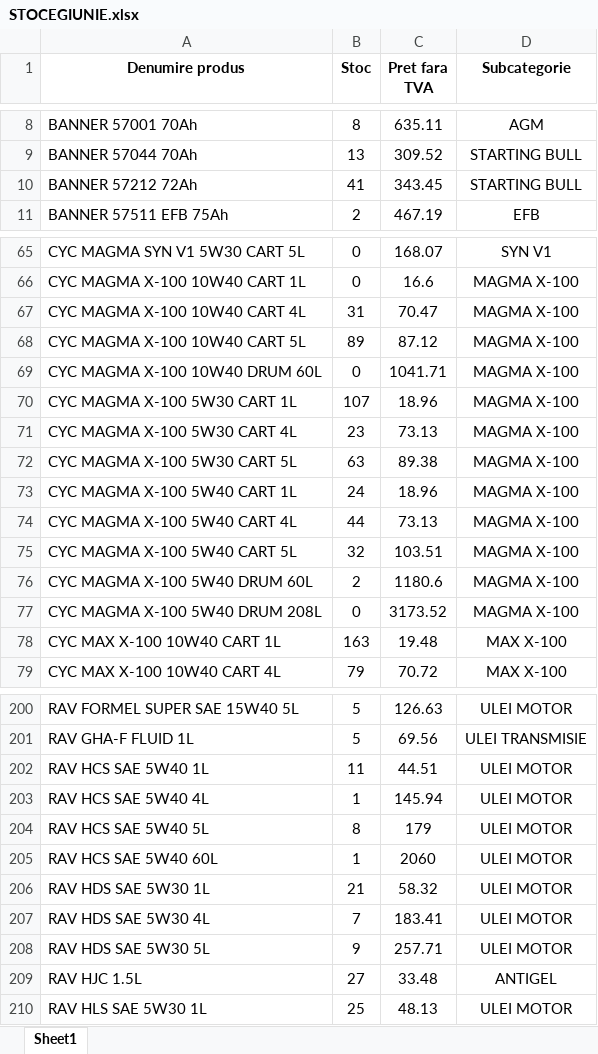
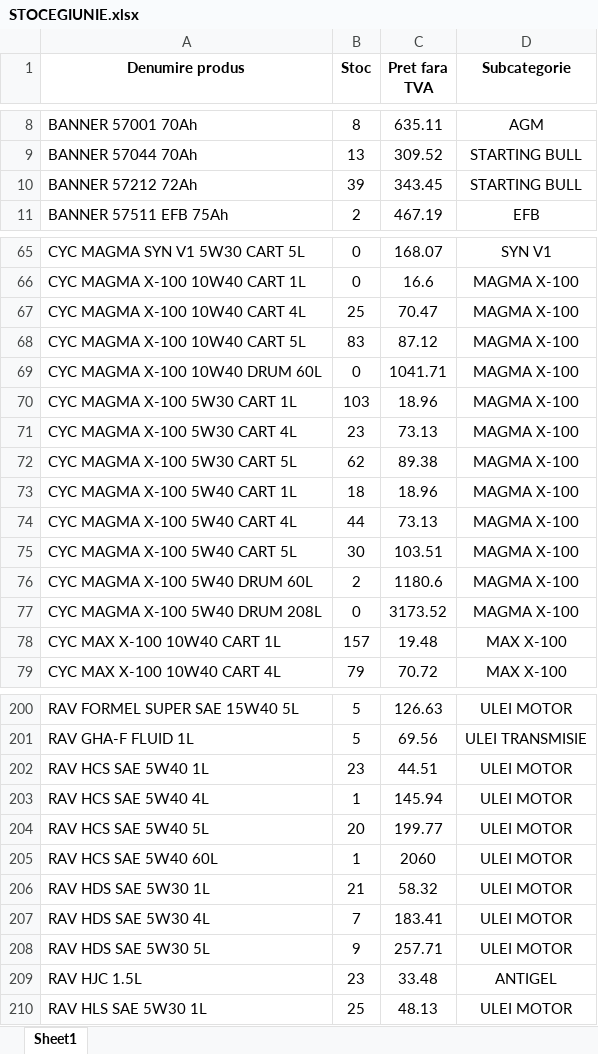
Before and after one commit to ab12slk-sys/dmautoravenol, an Excel workbook: STOCEGIUNIE.xlsx, sheet Sheet1, drawn as a sheet; only a part is shown, gaps mark what is left out; values as stored, in another font and other column widths than the file's, no borders; the diff covers the shown part only; the diff names each change by its address in the sheet, - before the commit and + after, or states it on an @@ line.

Commit message:
Add files via upload

```diff
--- a/STOCEGIUNIE.xlsx (sheet Sheet1)
+++ b/STOCEGIUNIE.xlsx (sheet Sheet1)
-B10 (Stoc): 41
+B10 (Stoc): 39
-B67 (Stoc): 31
+B67 (Stoc): 25
-B68 (Stoc): 89
+B68 (Stoc): 83
-B70 (Stoc): 107
+B70 (Stoc): 103
-B72 (Stoc): 63
+B72 (Stoc): 62
-B73 (Stoc): 24
+B73 (Stoc): 18
-B75 (Stoc): 32
+B75 (Stoc): 30
-B78 (Stoc): 163
+B78 (Stoc): 157
-B202 (Stoc): 11
+B202 (Stoc): 23
-B204 (Stoc): 8
+B204 (Stoc): 20
-C204 (Pret fara TVA): 179
+C204 (Pret fara TVA): 199.77
-B209 (Stoc): 27
+B209 (Stoc): 23
```
Also changed, not shown: 27 edited cells elsewhere in this sheet.
